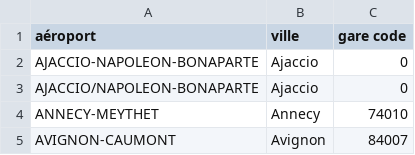
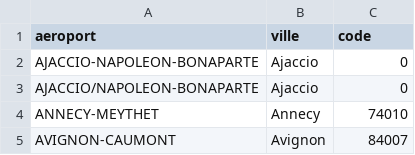
Before and after one commit to t-morvan/VolsInterieurs, a CSV file: gares.csv, drawn as a sheet; only a part is shown.

Commit message:
change gare dict

```diff
--- a/gares.csv
+++ b/gares.csv
@@ -1,2 +1,2 @@
-aéroport,ville,gare code
+aeroport,ville,code
 AJACCIO-NAPOLEON-BONAPARTE,Ajaccio,0
```
Also changed, not shown: 1 other file.
